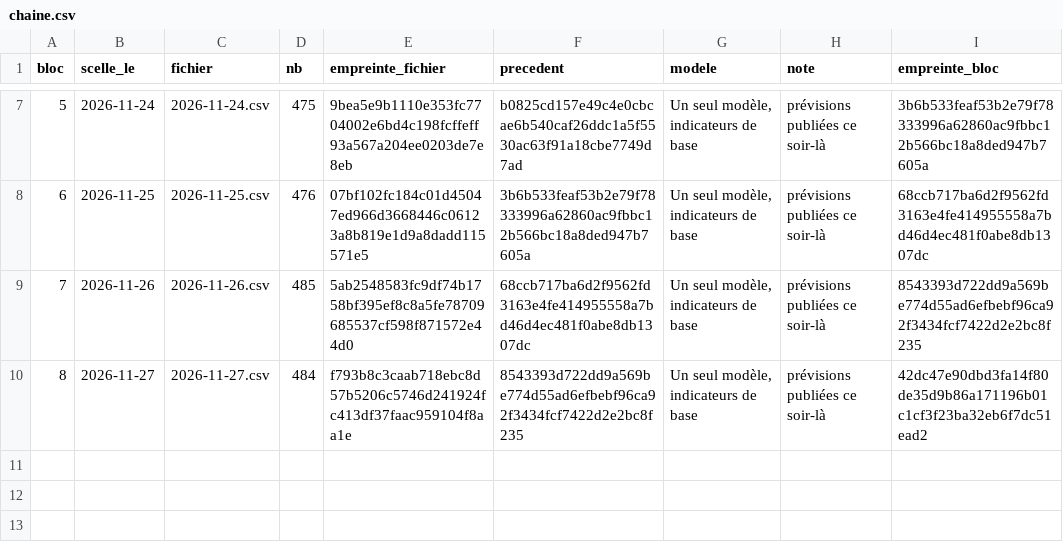
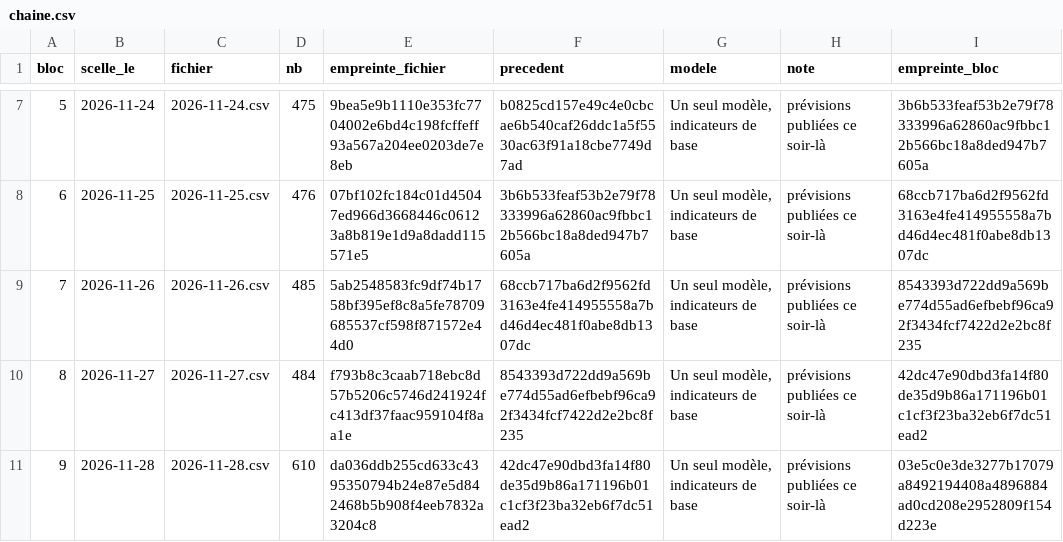
Before and after one commit to maxitemmmm-eng/radar-bourse, a CSV file: historique/registre/chaine.csv, drawn as a sheet; only a part is shown, gaps mark what is left out; the diff names each change by its address in the sheet, - before the commit and + after, or states it on an @@ line.

```diff
--- a/historique/registre/chaine.csv
+++ b/historique/registre/chaine.csv
+row 11: 9 | 2026-11-28 | 2026-11-28.csv | 610 | da036ddb255cd633c4395350794b24e87e5d842468b5b908f4eeb7832a3204c8 | 42dc47e90dbd3fa14f80de35d9b86a171196b01c1cf3f23ba32eb6f7dc51ead2 | Un seul modèle, indicateurs de base | prévisions publiées ce soir-là | 03e5c0e3de3277b17079a8492194408a4896884ad0cd208e2952809f154d223e
```
Also changed, not shown: historique/actus_journal.csv, historique/marche_jour.csv, 7 other files.
